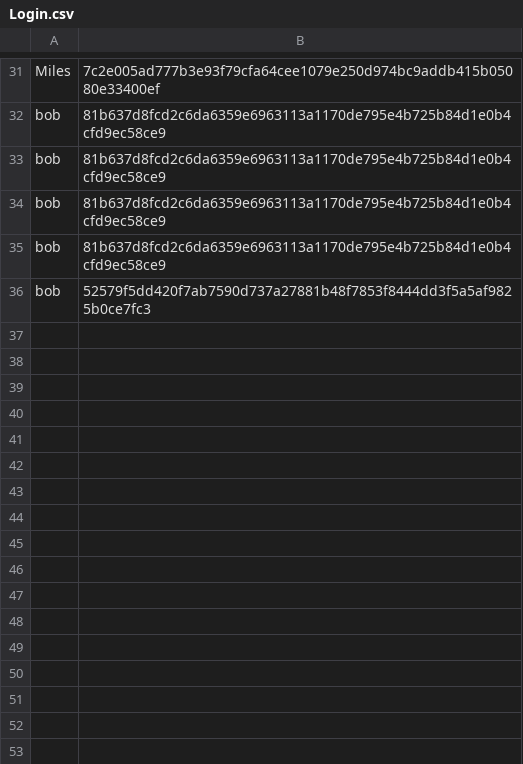
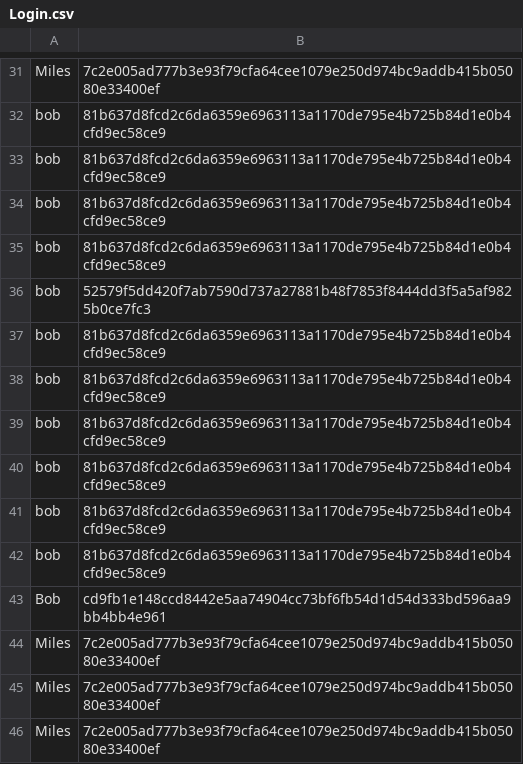
Before and after one commit to Mitles1234/Miles-Cutting-Assesment_Task_1_2025_-_Data_Science, a CSV file: Login.csv, drawn as a sheet; only a part is shown, gaps mark what is left out.

```diff
--- a/Login.csv
+++ b/Login.csv
@@ -36 +36,11 @@ bob,81b637d8fcd2c6da6359e6963113a1170de795e4b725b84d1e0b4cfd9ec58ce9
 bob,52579f5dd420f7ab7590d737a27881b48f7853f8444dd3f5a5af9825b0ce7fc3
+bob,81b637d8fcd2c6da6359e6963113a1170de795e4b725b84d1e0b4cfd9ec58ce9
+bob,81b637d8fcd2c6da6359e6963113a1170de795e4b725b84d1e0b4cfd9ec58ce9
+bob,81b637d8fcd2c6da6359e6963113a1170de795e4b725b84d1e0b4cfd9ec58ce9
+bob,81b637d8fcd2c6da6359e6963113a1170de795e4b725b84d1e0b4cfd9ec58ce9
+bob,81b637d8fcd2c6da6359e6963113a1170de795e4b725b84d1e0b4cfd9ec58ce9
+bob,81b637d8fcd2c6da6359e6963113a1170de795e4b725b84d1e0b4cfd9ec58ce9
+Bob,cd9fb1e148ccd8442e5aa74904cc73bf6fb54d1d54d333bd596aa9bb4bb4e961
+Miles,7c2e005ad777b3e93f79cfa64cee1079e250d974bc9addb415b05080e33400ef
+Miles,7c2e005ad777b3e93f79cfa64cee1079e250d974bc9addb415b05080e33400ef
+Miles,7c2e005ad777b3e93f79cfa64cee1079e250d974bc9addb415b05080e33400ef
```
Also changed, not shown: 3 other files.
